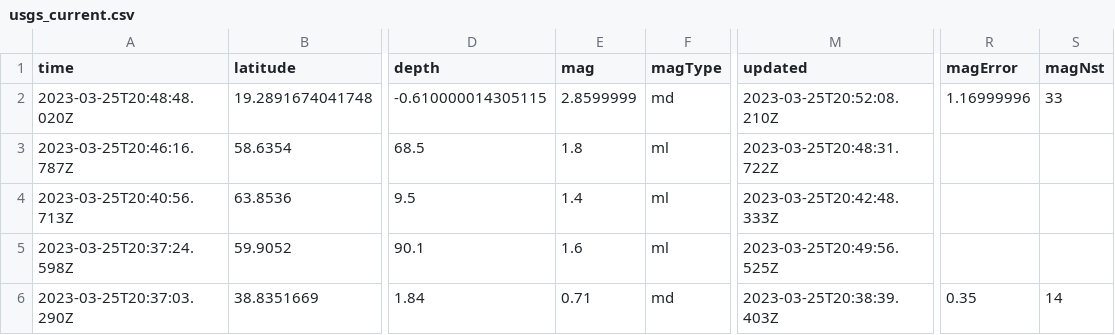
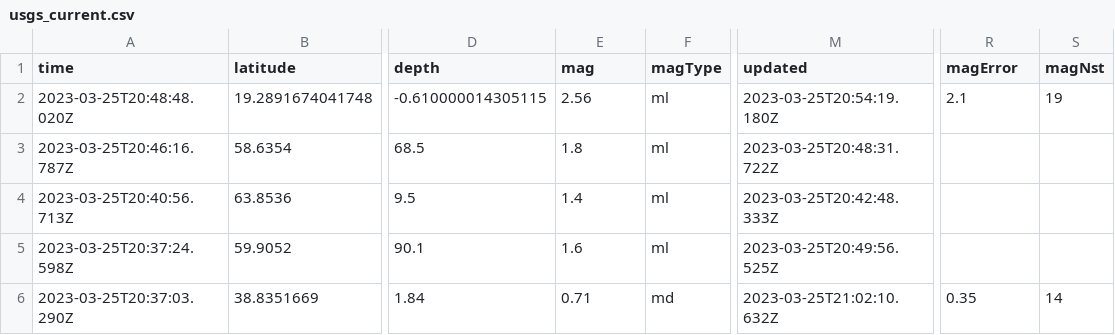
Before and after one commit to mattrehbein/nicar22-github-actions, a CSV file: usgs_current.csv, drawn as a sheet; only a part is shown, gaps mark what is left out; the diff covers the shown part only; the diff names each change by its address in the sheet, - before the commit and + after, or states it on an @@ line.

```diff
--- a/usgs_current.csv
+++ b/usgs_current.csv
-E2 (mag): 2.8599999
+E2 (mag): 2.56
-F2 (magType): md
+F2 (magType): ml
-M2 (updated): 2023-03-25T20:52:08.210Z
+M2 (updated): 2023-03-25T20:54:19.180Z
-R2 (magError): 1.16999996
+R2 (magError): 2.1
-S2 (magNst): 33
+S2 (magNst): 19
-M6 (updated): 2023-03-25T20:38:39.403Z
+M6 (updated): 2023-03-25T21:02:10.632Z
```
Also changed, not shown: 2 added rows, 3 removed rows and 27 edited cells elsewhere in this file.
